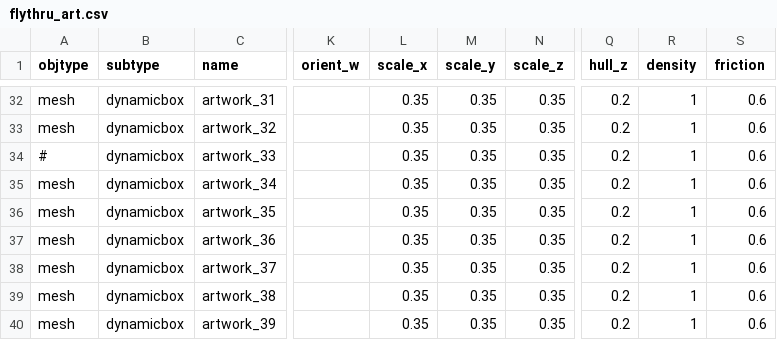
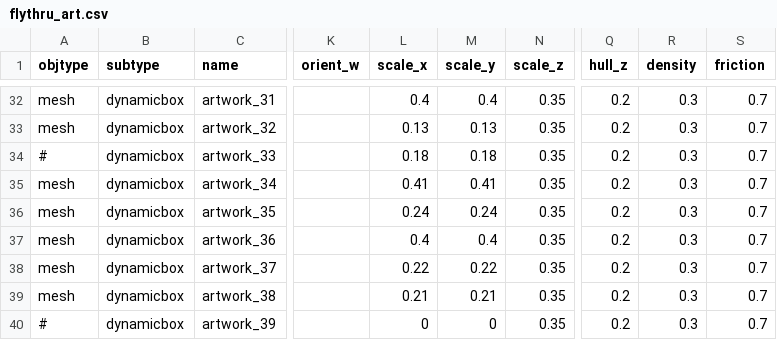
Before and after one commit to speedlimits/museum, a CSV file: scenes/flythru_art.csv, drawn as a sheet; only a part is shown, gaps mark what is left out; the diff covers the shown part only; the diff names each change by its address in the sheet, - before the commit and + after, or states it on an @@ line.

```diff
--- a/scenes/flythru_art.csv
+++ b/scenes/flythru_art.csv
-L32 (scale_x): 0.35
+L32 (scale_x): 0.4
-M32 (scale_y): 0.35
+M32 (scale_y): 0.4
-R32:R40 (density): 1
+R32:R40 (density): 0.3
-S32:S40 (friction): 0.6
+S32:S40 (friction): 0.7
-L33 (scale_x): 0.35
+L33 (scale_x): 0.13
-M33 (scale_y): 0.35
+M33 (scale_y): 0.13
-L34 (scale_x): 0.35
+L34 (scale_x): 0.18
-M34 (scale_y): 0.35
+M34 (scale_y): 0.18
-L35 (scale_x): 0.35
+L35 (scale_x): 0.41
-M35 (scale_y): 0.35
+M35 (scale_y): 0.41
-L36 (scale_x): 0.35
+L36 (scale_x): 0.24
-M36 (scale_y): 0.35
+M36 (scale_y): 0.24
-L37 (scale_x): 0.35
+L37 (scale_x): 0.4
-M37 (scale_y): 0.35
+M37 (scale_y): 0.4
-L38 (scale_x): 0.35
+L38 (scale_x): 0.22
-M38 (scale_y): 0.35
+M38 (scale_y): 0.22
-L39 (scale_x): 0.35
+L39 (scale_x): 0.21
-M39 (scale_y): 0.35
+M39 (scale_y): 0.21
-A40 (objtype): mesh
+A40 (objtype): #
-L40 (scale_x): 0.35
+L40 (scale_x): 0
-M40 (scale_y): 0.35
+M40 (scale_y): 0
```
Also changed, not shown: 131 edited cells elsewhere in this file.
